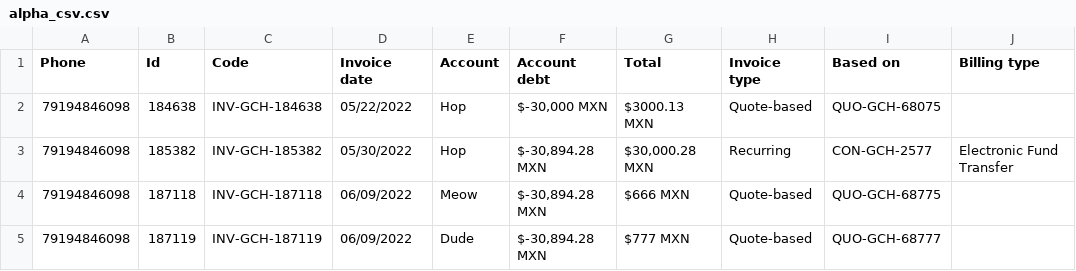
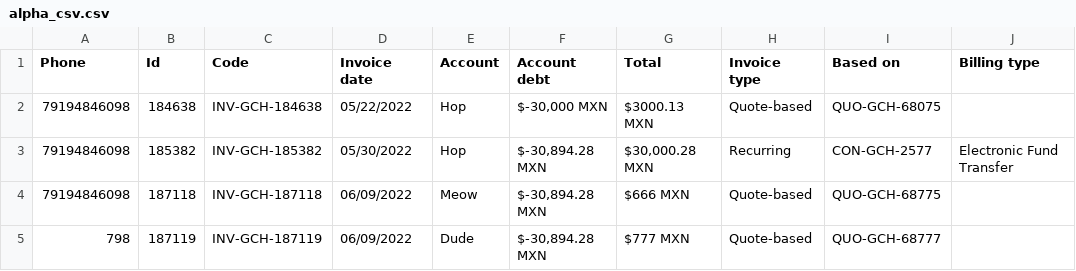
Before and after one commit to lukinvadim101/wa_postman, a CSV file: data/alpha_csv.csv, drawn as a sheet.

```diff
--- a/data/alpha_csv.csv
+++ b/data/alpha_csv.csv
@@ -4,2 +4,2 @@ Phone,Id,Code,Invoice date,Account,Account debt,Total,Invoice type,Based on,Bill
 79194846098,187118,INV-GCH-187118,06/09/2022,Meow,"$-30,894.28 MXN",$666 MXN,Quote-based,QUO-GCH-68775,
-79194846098,187119,INV-GCH-187119,06/09/2022,Dude,"$-30,894.28 MXN",$777 MXN,Quote-based,QUO-GCH-68777,
+798,187119,INV-GCH-187119,06/09/2022,Dude,"$-30,894.28 MXN",$777 MXN,Quote-based,QUO-GCH-68777,
```
Also changed, not shown: 9 other files.
